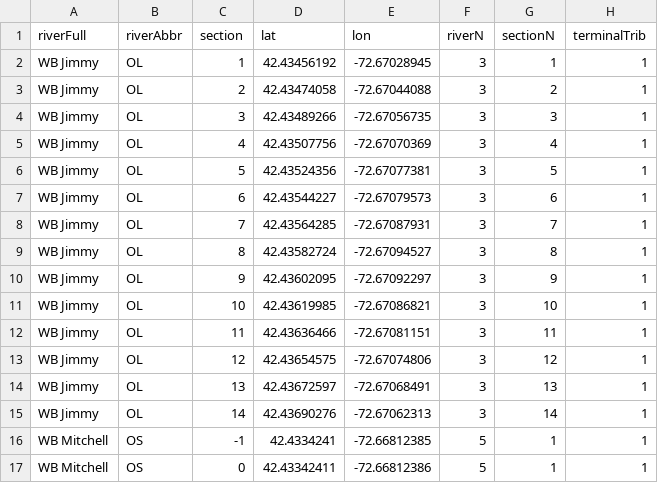
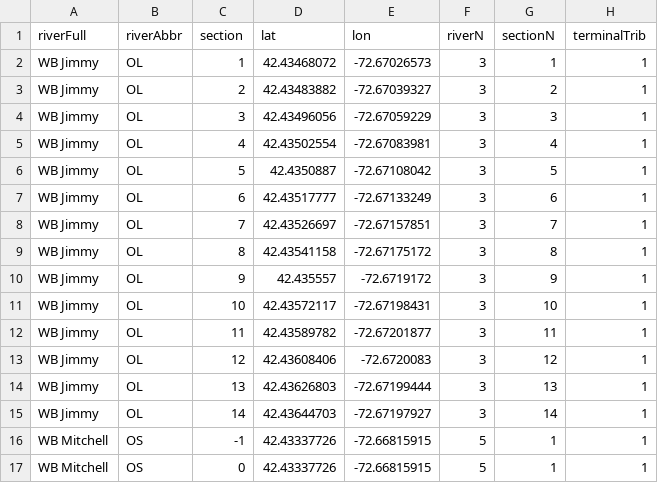
Before and after one commit to bletcher/d3FishMove, a CSV file: forceV4/WB/dev/WBCoordsForD3JSAboveBelow.csv, drawn as a sheet; only a part is shown; the diff covers the shown part only.

```diff
--- a/forceV4/WB/dev/WBCoordsForD3JSAboveBelow.csv
+++ b/forceV4/WB/dev/WBCoordsForD3JSAboveBelow.csv
@@ -1,17 +1,17 @@
 riverFull,riverAbbr,section,lat,lon,riverN,sectionN,terminalTrib
-WB Jimmy,OL,1,42.43456192,-72.67028945,3,1,1
-WB Jimmy,OL,2,42.43474058,-72.67044088,3,2,1
-WB Jimmy,OL,3,42.43489266,-72.67056735,3,3,1
-WB Jimmy,OL,4,42.43507756,-72.67070369,3,4,1
-WB Jimmy,OL,5,42.43524356,-72.67077381,3,5,1
-WB Jimmy,OL,6,42.43544227,-72.67079573,3,6,1
-WB Jimmy,OL,7,42.43564285,-72.67087931,3,7,1
-WB Jimmy,OL,8,42.43582724,-72.67094527,3,8,1
-WB Jimmy,OL,9,42.43602095,-72.67092297,3,9,1
-WB Jimmy,OL,10,42.43619985,-72.67086821,3,10,1
-WB Jimmy,OL,11,42.43636466,-72.67081151,3,11,1
-WB Jimmy,OL,12,42.43654575,-72.67074806,3,12,1
-WB Jimmy,OL,13,42.43672597,-72.67068491,3,13,1
-WB Jimmy,OL,14,42.43690276,-72.67062313,3,14,1
-WB Mitchell,OS,-1,42.4334241,-72.66812385,5,1,1
-WB Mitchell,OS,0,42.43342411,-72.66812386,5,1,1
+WB Jimmy,OL,1,42.43468072,-72.67026573,3,1,1
+WB Jimmy,OL,2,42.43483882,-72.67039327,3,2,1
+WB Jimmy,OL,3,42.43496056,-72.67059229,3,3,1
+WB Jimmy,OL,4,42.43502554,-72.67083981,3,4,1
+WB Jimmy,OL,5,42.4350887,-72.67108042,3,5,1
+WB Jimmy,OL,6,42.43517777,-72.67133249,3,6,1
+WB Jimmy,OL,7,42.43526697,-72.67157851,3,7,1
+WB Jimmy,OL,8,42.43541158,-72.67175172,3,8,1
+WB Jimmy,OL,9,42.435557,-72.6719172,3,9,1
+WB Jimmy,OL,10,42.43572117,-72.67198431,3,10,1
+WB Jimmy,OL,11,42.43589782,-72.67201877,3,11,1
+WB Jimmy,OL,12,42.43608406,-72.6720083,3,12,1
+WB Jimmy,OL,13,42.43626803,-72.67199444,3,13,1
+WB Jimmy,OL,14,42.43644703,-72.67197927,3,14,1
+WB Mitchell,OS,-1,42.43337726,-72.66815915,5,1,1
+WB Mitchell,OS,0,42.43337726,-72.66815915,5,1,1
```
Also changed, not shown: 160 edited cells elsewhere in this file, 6 other files.
